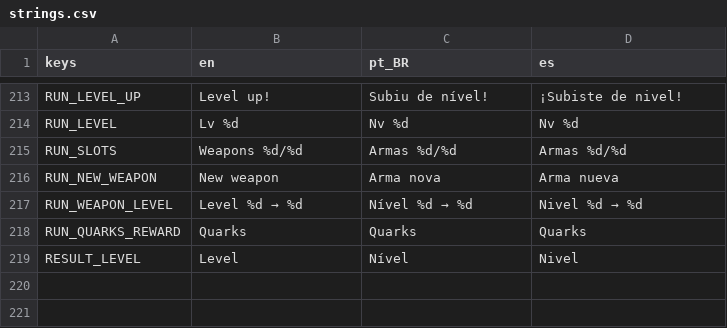
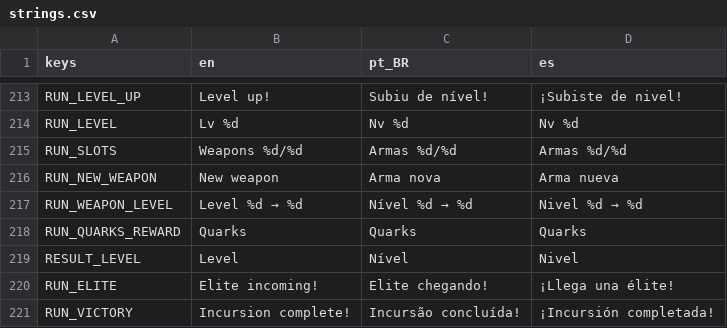
Before and after one commit to GDPonsoni/Nucleon-Squad-3D, a CSV file: data/i18n/strings.csv, drawn as a sheet; only a part is shown, gaps mark what is left out; the diff names each change by its address in the sheet, - before the commit and + after, or states it on an @@ line.

```diff
--- a/data/i18n/strings.csv
+++ b/data/i18n/strings.csv
+row 220: RUN_ELITE | Elite incoming! | Elite chegando! | ¡Llega una élite!
+row 221: RUN_VICTORY | Incursion complete! | Incursão concluída! | ¡Incursión completada!
```
Also changed, not shown: 23 other files.
